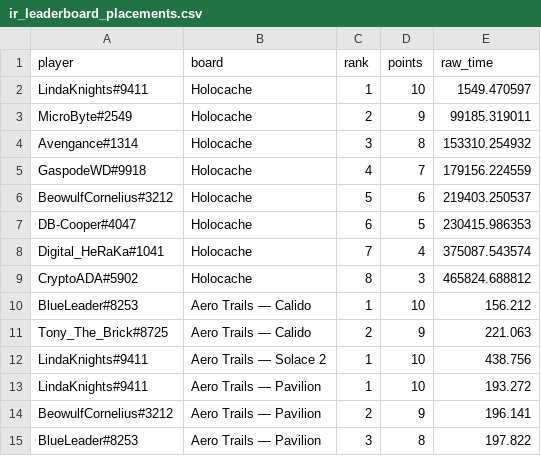
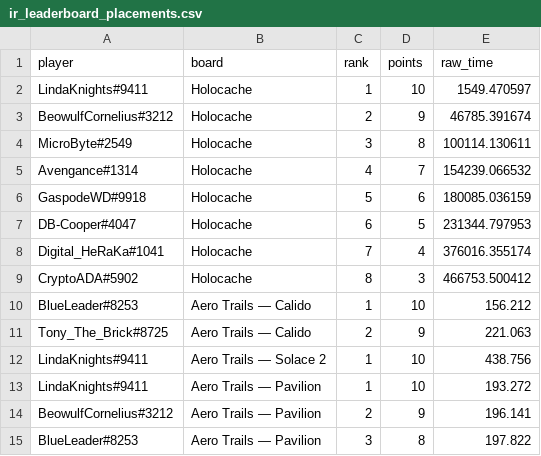
Before and after one commit to Rise-Underground/Rise-Underground.github.io, a CSV file: ir_leaderboard_placements.csv, drawn as a sheet; only a part is shown.

```diff
--- a/ir_leaderboard_placements.csv
+++ b/ir_leaderboard_placements.csv
@@ -2,9 +2,9 @@ player,board,rank,points,raw_time
 "LindaKnights#9411","Holocache",1,10,1549.470597
-"MicroByte#2549","Holocache",2,9,99185.319011
-"Avengance#1314","Holocache",3,8,153310.254932
-"GaspodeWD#9918","Holocache",4,7,179156.224559
-"BeowulfCornelius#3212","Holocache",5,6,219403.250537
-"DB-Cooper#4047","Holocache",6,5,230415.986353
-"Digital_HeRaKa#1041","Holocache",7,4,375087.543574
-"CryptoADA#5902","Holocache",8,3,465824.688812
+"BeowulfCornelius#3212","Holocache",2,9,46785.391674
+"MicroByte#2549","Holocache",3,8,100114.130611
+"Avengance#1314","Holocache",4,7,154239.066532
+"GaspodeWD#9918","Holocache",5,6,180085.036159
+"DB-Cooper#4047","Holocache",6,5,231344.797953
+"Digital_HeRaKa#1041","Holocache",7,4,376016.355174
+"CryptoADA#5902","Holocache",8,3,466753.500412
 "BlueLeader#8253","Aero Trails — Calido",1,10,156.212
```
Also changed, not shown: 2 other files.
